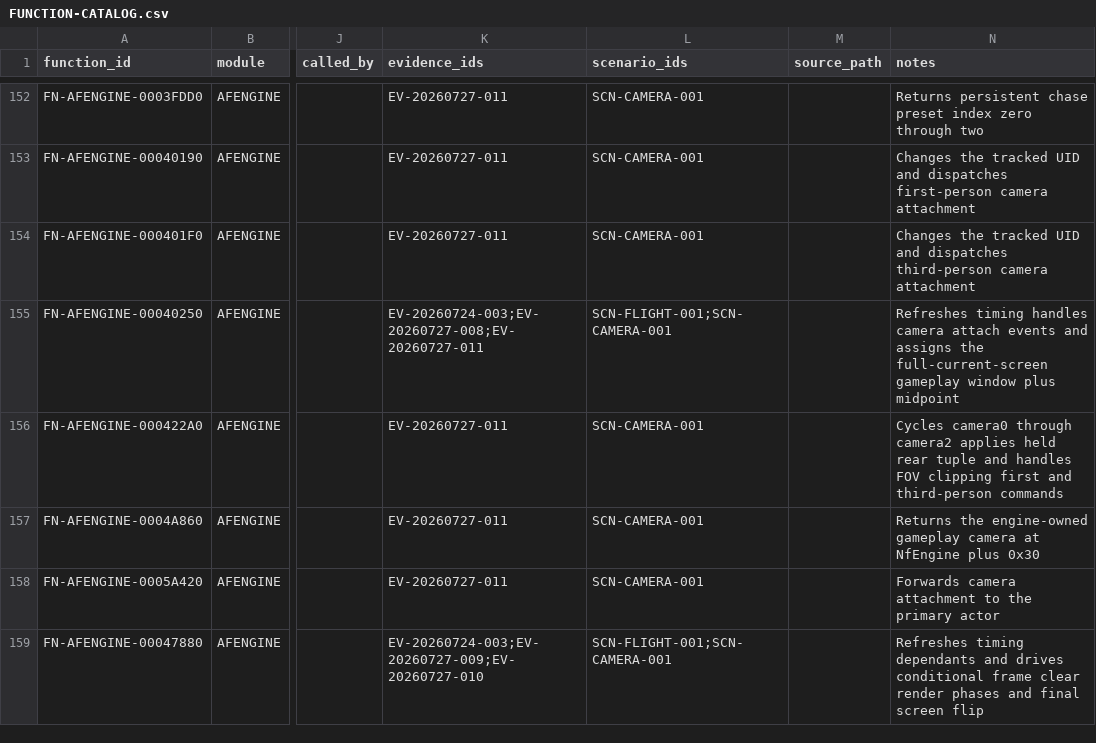
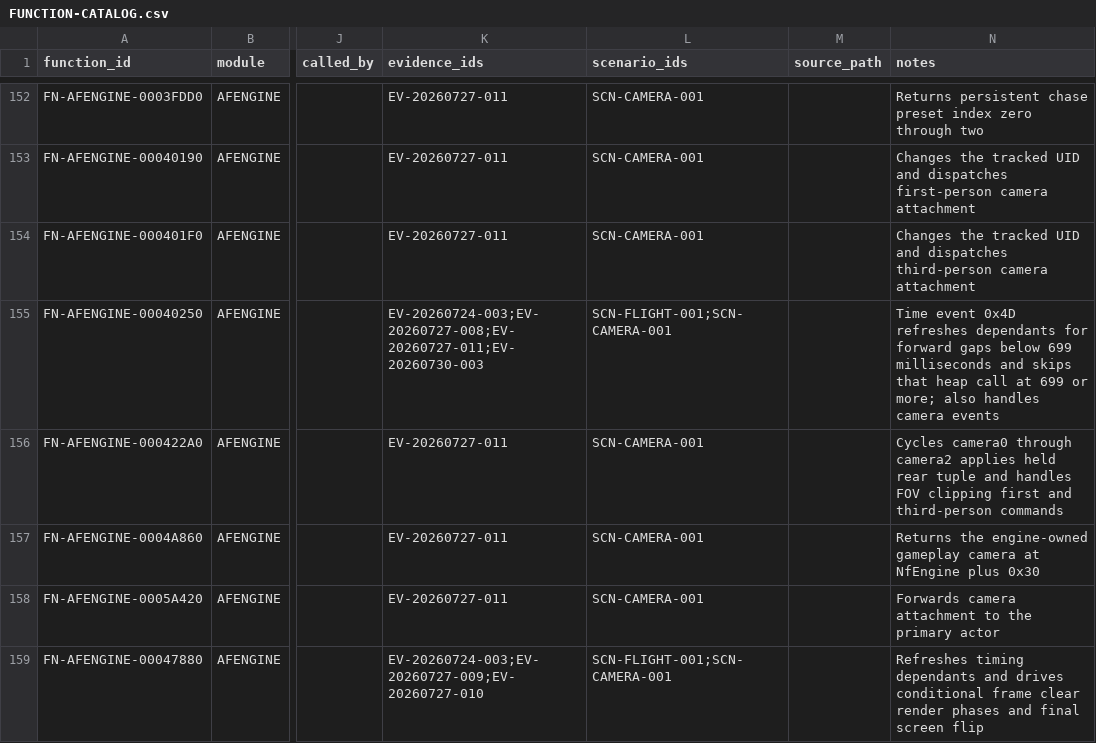
Before and after one commit to tryk016/airfix-dogfighter, a CSV file: docs/re/FUNCTION-CATALOG.csv, drawn as a sheet; only a part is shown, gaps mark what is left out; the diff covers the shown part only; the diff names each change by its address in the sheet, - before the commit and + after, or states it on an @@ line.

```diff
--- a/docs/re/FUNCTION-CATALOG.csv
+++ b/docs/re/FUNCTION-CATALOG.csv
-K155 (evidence_ids): EV-20260724-003;EV-20260727-008;EV-20260727-011
+K155 (evidence_ids): EV-20260724-003;EV-20260727-008;EV-20260727-011;EV-20260730-003
-N155 (notes): Refreshes timing handles camera attach events and assigns the full-current-screen gameplay window plus midpoint
+N155 (notes): Time event 0x4D refreshes dependants for forward gaps below 699 milliseconds and skips that heap call at 699 or more; also handles camera events
```
Also changed, not shown: 8 added rows and 25 edited cells elsewhere in this file, 6 other files.
